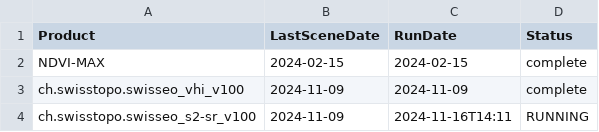
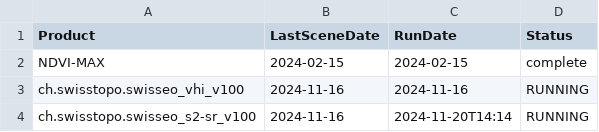
Before and after one commit to davidoesch/satromo-dev, a CSV file: tools/last_updates.csv, drawn as a sheet.

```diff
--- a/tools/last_updates.csv
+++ b/tools/last_updates.csv
@@ -2,3 +2,3 @@ Product,LastSceneDate,RunDate,Status
 NDVI-MAX,2024-02-15,2024-02-15,complete
-ch.swisstopo.swisseo_vhi_v100,2024-11-09,2024-11-09,complete
-ch.swisstopo.swisseo_s2-sr_v100,2024-11-09,2024-11-16T14:11,RUNNING
+ch.swisstopo.swisseo_vhi_v100,2024-11-16,2024-11-16,RUNNING
+ch.swisstopo.swisseo_s2-sr_v100,2024-11-16,2024-11-20T14:14,RUNNING
```
Also changed, not shown: tools/completed_tasks.csv.
